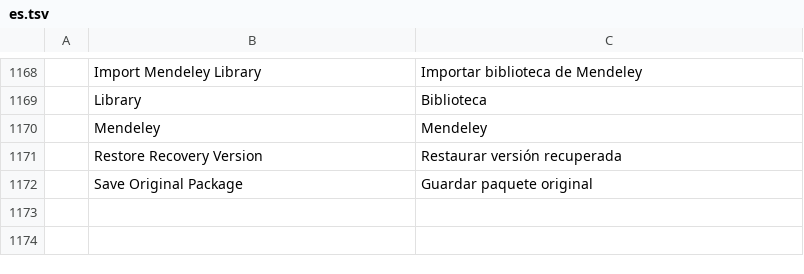
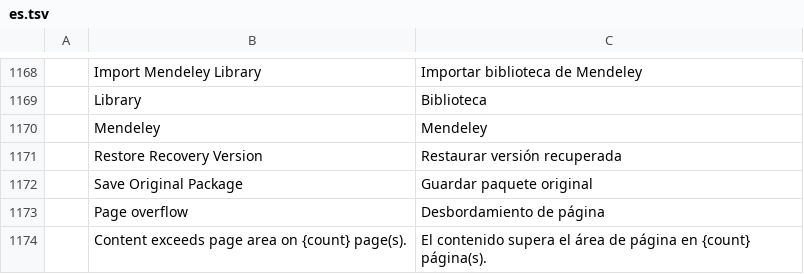
Before and after one commit to Shabirahmad427/wordcraft, a TSV file: crates/ui-egui/src/i18n/es.tsv, drawn as a sheet; only a part is shown, gaps mark what is left out; the diff names each change by its address in the sheet, - before the commit and + after, or states it on an @@ line.

```diff
--- a/crates/ui-egui/src/i18n/es.tsv
+++ b/crates/ui-egui/src/i18n/es.tsv
+row 1173:  | Page overflow | Desbordamiento de página
+row 1174:  | Content exceeds page area on {count} page(s). | El contenido supera el área de página en {count} página(s).
```
Also changed, not shown: crates/ui-egui/src/i18n/ja.tsv, crates/ui-egui/src/i18n/pt-br.tsv, 11 other files.
